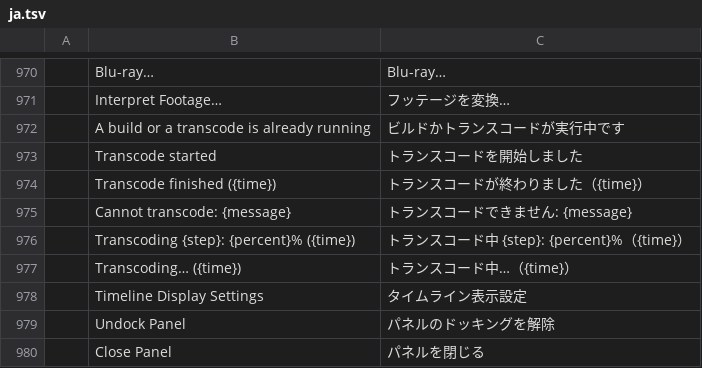
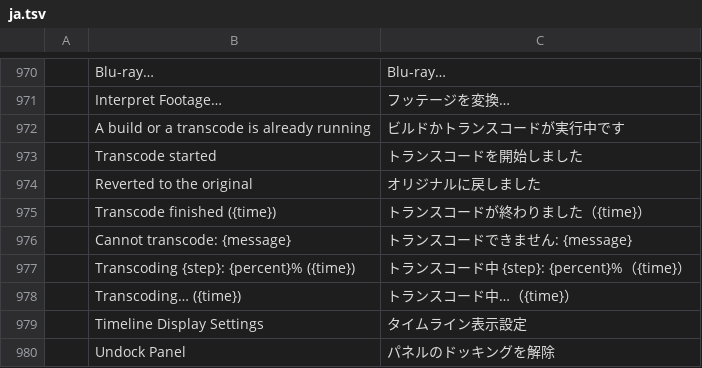
Before and after one commit to mOqOm/DiscCraft, a TSV file: crates/ui-egui/src/i18n/ja.tsv, drawn as a sheet; only a part is shown, gaps mark what is left out; the shorter side is filled out with more unchanged rows; the diff names each change by its address in the sheet, - before the commit and + after, or states it on an @@ line.

```diff
--- a/crates/ui-egui/src/i18n/ja.tsv
+++ b/crates/ui-egui/src/i18n/ja.tsv
+row 974:  | Reverted to the original | オリジナルに戻しました
```
Also changed, not shown: 39 other files.
